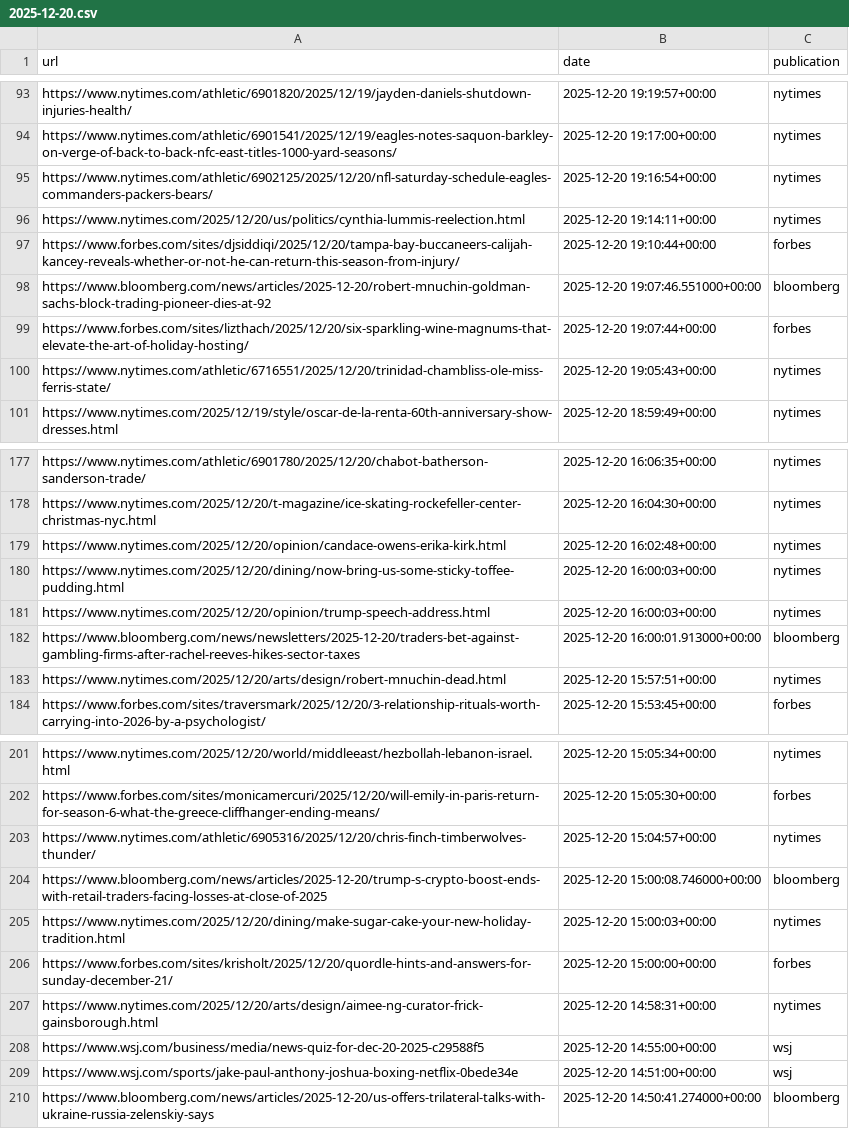
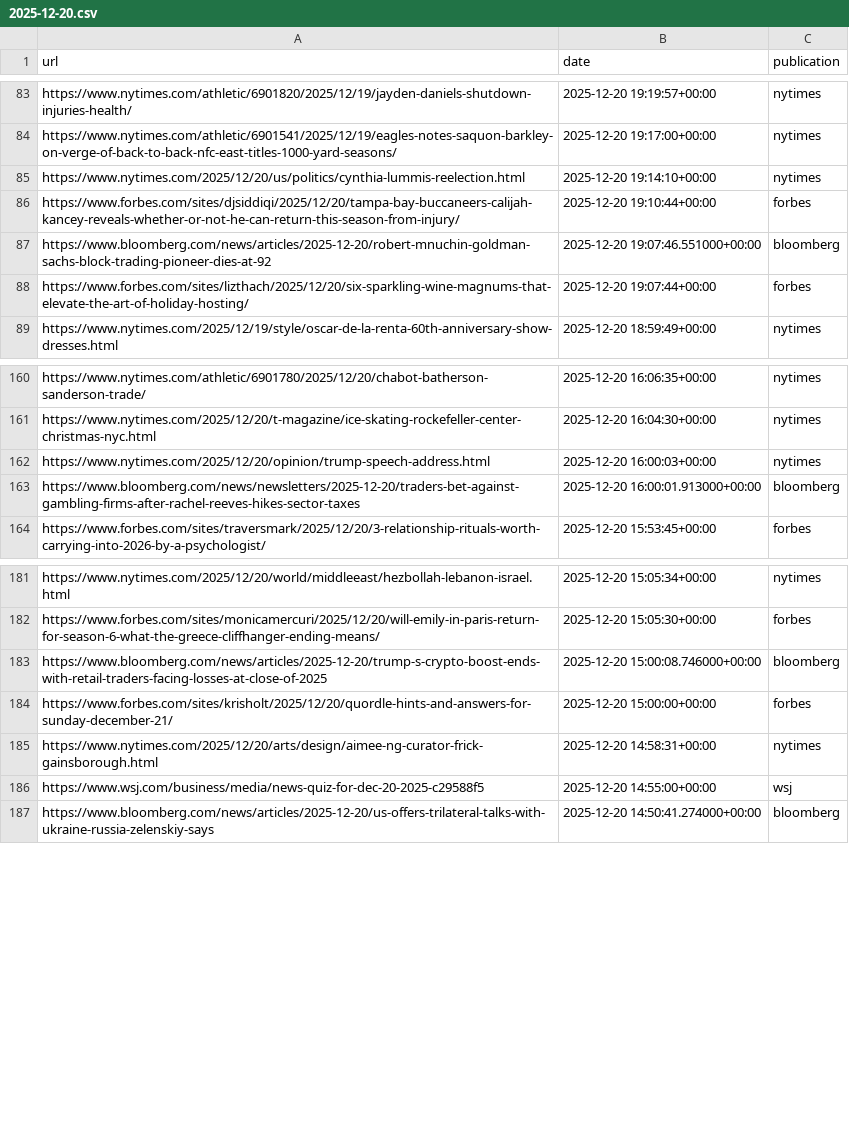
Before and after one commit to seo-detective/sitemap-tracker, a CSV file: data/daily/2025-12-20.csv, drawn as a sheet; only a part is shown, gaps mark what is left out; the diff covers the shown part only.

```diff
--- a/data/daily/2025-12-20.csv
+++ b/data/daily/2025-12-20.csv
@@ -94,4 +84,3 @@ https://www.nytimes.com/athletic/6901820/2025/12/19/jayden-daniels-shutdown-inju
 https://www.nytimes.com/athletic/6901541/2025/12/19/eagles-notes-saquon-barkley-on-verge-of-back-to-back-nfc-east-titles-1000-yard-seasons/,2025-12-20 19:17:00+00:00,nytimes
-https://www.nytimes.com/athletic/6902125/2025/12/20/nfl-saturday-schedule-eagles-commanders-packers-bears/,2025-12-20 19:16:54+00:00,nytimes
-https://www.nytimes.com/2025/12/20/us/politics/cynthia-lummis-reelection.html,2025-12-20 19:14:11+00:00,nytimes
+https://www.nytimes.com/2025/12/20/us/politics/cynthia-lummis-reelection.html,2025-12-20 19:14:10+00:00,nytimes
 https://www.forbes.com/sites/djsiddiqi/2025/12/20/tampa-bay-buccaneers-calijah-kancey-reveals-whether-or-not-he-can-return-this-season-from-injury/,2025-12-20 19:10:44+00:00,forbes
@@ -99,3 +88,2 @@ https://www.bloomberg.com/news/articles/2025-12-20/robert-mnuchin-goldman-sachs-
 https://www.forbes.com/sites/lizthach/2025/12/20/six-sparkling-wine-magnums-that-elevate-the-art-of-holiday-hosting/,2025-12-20 19:07:44+00:00,forbes
-https://www.nytimes.com/athletic/6716551/2025/12/20/trinidad-chambliss-ole-miss-ferris-state/,2025-12-20 19:05:43+00:00,nytimes
 https://www.nytimes.com/2025/12/19/style/oscar-de-la-renta-60th-anniversary-show-dresses.html,2025-12-20 18:59:49+00:00,nytimes
@@ -178,7 +161,4 @@ https://www.nytimes.com/athletic/6901780/2025/12/20/chabot-batherson-sanderson-t
 https://www.nytimes.com/2025/12/20/t-magazine/ice-skating-rockefeller-center-christmas-nyc.html,2025-12-20 16:04:30+00:00,nytimes
-https://www.nytimes.com/2025/12/20/opinion/candace-owens-erika-kirk.html,2025-12-20 16:02:48+00:00,nytimes
-https://www.nytimes.com/2025/12/20/dining/now-bring-us-some-sticky-toffee-pudding.html,2025-12-20 16:00:03+00:00,nytimes
 https://www.nytimes.com/2025/12/20/opinion/trump-speech-address.html,2025-12-20 16:00:03+00:00,nytimes
 https://www.bloomberg.com/news/newsletters/2025-12-20/traders-bet-against-gambling-firms-after-rachel-reeves-hikes-sector-taxes,2025-12-20 16:00:01.913000+00:00,bloomberg
-https://www.nytimes.com/2025/12/20/arts/design/robert-mnuchin-dead.html,2025-12-20 15:57:51+00:00,nytimes
 https://www.forbes.com/sites/traversmark/2025/12/20/3-relationship-rituals-worth-carrying-into-2026-by-a-psychologist/,2025-12-20 15:53:45+00:00,forbes
@@ -202,5 +182,3 @@ https://www.nytimes.com/2025/12/20/world/middleeast/hezbollah-lebanon-israel.htm
 https://www.forbes.com/sites/monicamercuri/2025/12/20/will-emily-in-paris-return-for-season-6-what-the-greece-cliffhanger-ending-means/,2025-12-20 15:05:30+00:00,forbes
-https://www.nytimes.com/athletic/6905316/2025/12/20/chris-finch-timberwolves-thunder/,2025-12-20 15:04:57+00:00,nytimes
 https://www.bloomberg.com/news/articles/2025-12-20/trump-s-crypto-boost-ends-with-retail-traders-facing-losses-at-close-of-2025,2025-12-20 15:00:08.746000+00:00,bloomberg
-https://www.nytimes.com/2025/12/20/dining/make-sugar-cake-your-new-holiday-tradition.html,2025-12-20 15:00:03+00:00,nytimes
 https://www.forbes.com/sites/krisholt/2025/12/20/quordle-hints-and-answers-for-sunday-december-21/,2025-12-20 15:00:00+00:00,forbes
@@ -208,3 +186,2 @@ https://www.nytimes.com/2025/12/20/arts/design/aimee-ng-curator-frick-gainsborou
 https://www.wsj.com/business/media/news-quiz-for-dec-20-2025-c29588f5,2025-12-20 14:55:00+00:00,wsj
-https://www.wsj.com/sports/jake-paul-anthony-joshua-boxing-netflix-0bede34e,2025-12-20 14:51:00+00:00,wsj
 https://www.bloomberg.com/news/articles/2025-12-20/us-offers-trilateral-talks-with-ukraine-russia-zelenskiy-says,2025-12-20 14:50:41.274000+00:00,bloomberg
```
Also changed, not shown: 26 removed rows and 1 edited cell elsewhere in this file, 3 other files.
